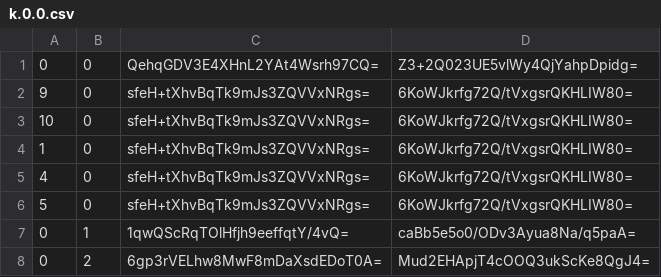
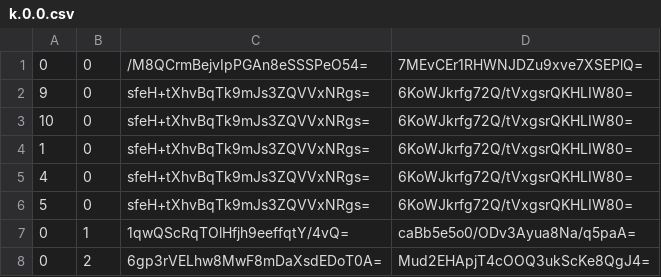
Before and after one commit to Sneezry/mcmapweb, a CSV file: tiles/zoom.-2/metadata/k.0.0.csv, drawn as a sheet.

```diff
--- a/tiles/zoom.-2/metadata/k.0.0.csv
+++ b/tiles/zoom.-2/metadata/k.0.0.csv
@@ -1,2 +1,2 @@
-0,0,QehqGDV3E4XHnL2YAt4Wsrh97CQ=,Z3+2Q023UE5vlWy4QjYahpDpidg=
+0,0,/M8QCrmBejvIpPGAn8eSSSPeO54=,7MEvCEr1RHWNJDZu9xve7XSEPlQ=
 9,0,sfeH+tXhvBqTk9mJs3ZQVVxNRgs=,6KoWJkrfg72Q/tVxgsrQKHLIW80=
```
Also changed, not shown: tiles/zoom.-1/metadata/k.0.0.csv, tiles/zoom.-3/metadata/k.0.0.csv, 16 other files.
